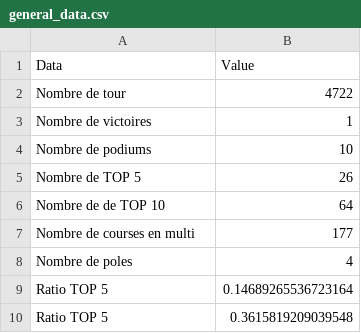
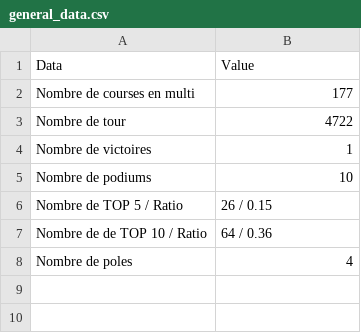
Before and after one commit to f1destatistiques-dotcom/LMU-stats, a CSV file: general_data.csv, drawn as a sheet.

Commit message:
Add files via upload

```diff
--- a/general_data.csv
+++ b/general_data.csv
@@ -1,2 +1,3 @@
 Data,Value
+Nombre de courses en multi,177
 Nombre de tour,4722
@@ -4,7 +5,4 @@ Nombre de victoires,1
 Nombre de podiums,10
-Nombre de TOP 5,26
-Nombre de de TOP 10,64
-Nombre de courses en multi,177
+Nombre de TOP 5 / Ratio,26 / 0.15
+Nombre de de TOP 10 / Ratio,64 / 0.36
 Nombre de poles,4
-Ratio TOP 5,0.14689265536723164
-Ratio TOP 5,0.3615819209039548
```
